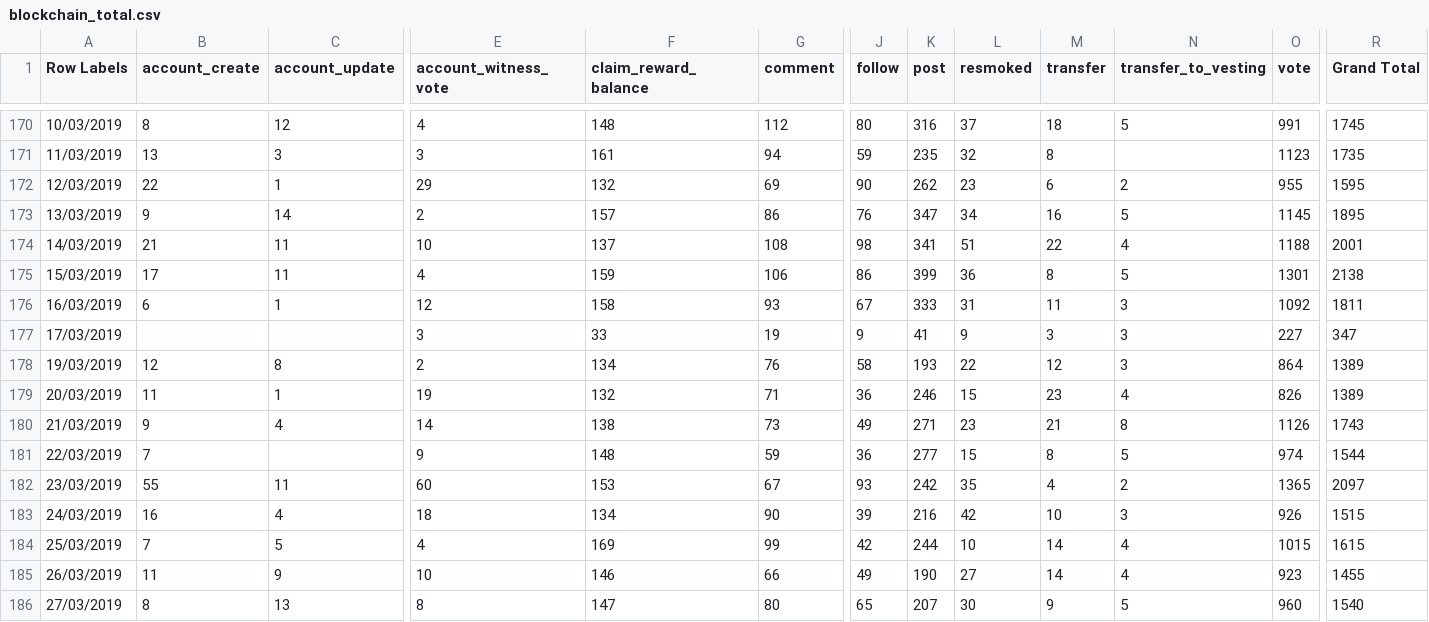
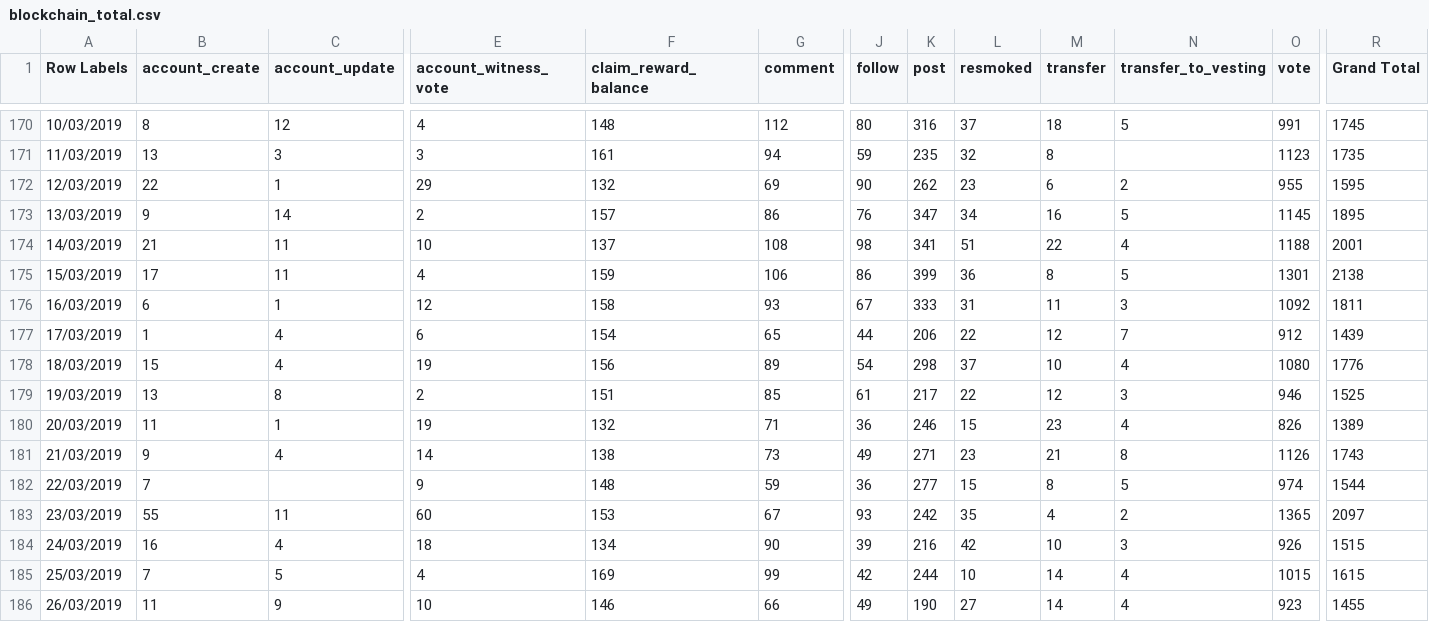
Before and after one commit to smoketerzai56/smokeio_stats, a CSV file: blockchain_total.csv, drawn as a sheet; only a part is shown, gaps mark what is left out; the shorter side is filled out with more unchanged rows; addresses are those after the commit; rows hold the shown columns only; the diff covers the shown part only; the diff names each change by its address in the sheet, - before the commit and + after, or states it on an @@ line.

Commit message:
revised all blockchain

```diff
--- a/blockchain_total.csv
+++ b/blockchain_total.csv
-B177 (account_create): (empty)
+B177 (account_create): 1
-C177 (account_update): (empty)
+C177 (account_update): 4
-E177 (account_witness_vote): 3
+E177 (account_witness_vote): 6
-F177 (claim_reward_balance): 33
+F177 (claim_reward_balance): 154
-G177 (comment): 19
+G177 (comment): 65
-J177 (follow): 9
+J177 (follow): 44
-K177 (post): 41
+K177 (post): 206
-L177 (resmoked): 9
+L177 (resmoked): 22
-M177 (transfer): 3
+M177 (transfer): 12
-N177 (transfer_to_vesting): 3
+N177 (transfer_to_vesting): 7
-O177 (vote): 227
+O177 (vote): 912
-R177 (Grand Total): 347
+R177 (Grand Total): 1439
+row 178: 18/03/2019 | 15 | 4 | 19 | 156 | 89 | 54 | 298 | 37 | 10 | 4 | 1080 | 1776
-B179 (account_create): 12
+B179 (account_create): 13
-F179 (claim_reward_balance): 134
+F179 (claim_reward_balance): 151
-G179 (comment): 76
+G179 (comment): 85
-J179 (follow): 58
+J179 (follow): 61
-K179 (post): 193
+K179 (post): 217
-O179 (vote): 864
+O179 (vote): 946
-R179 (Grand Total): 1389
+R179 (Grand Total): 1525
```
Also changed, not shown: 2 edited cells elsewhere in this file.
